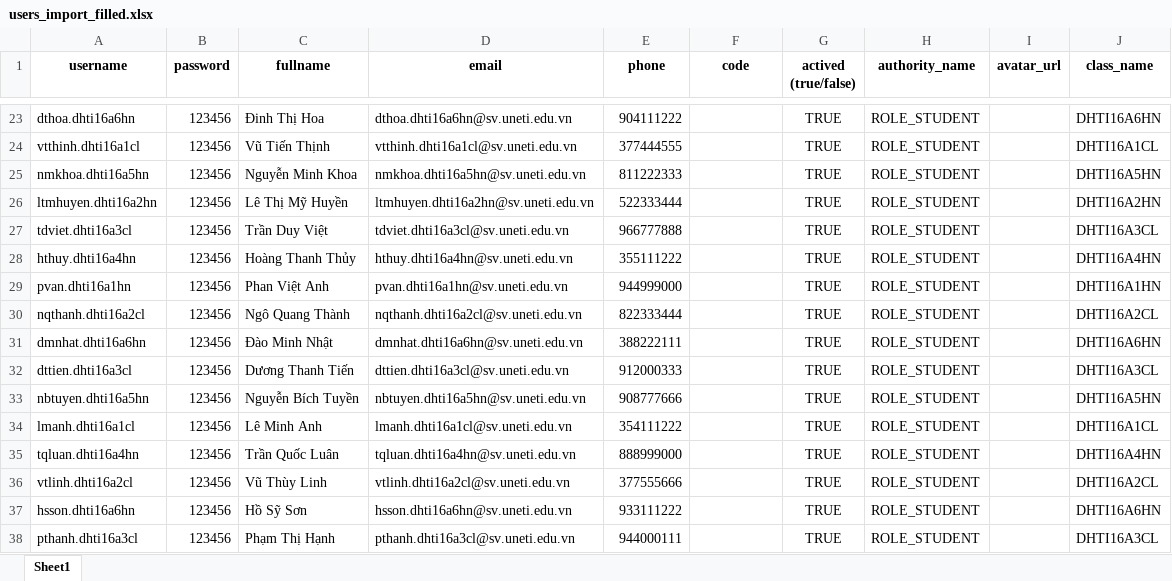
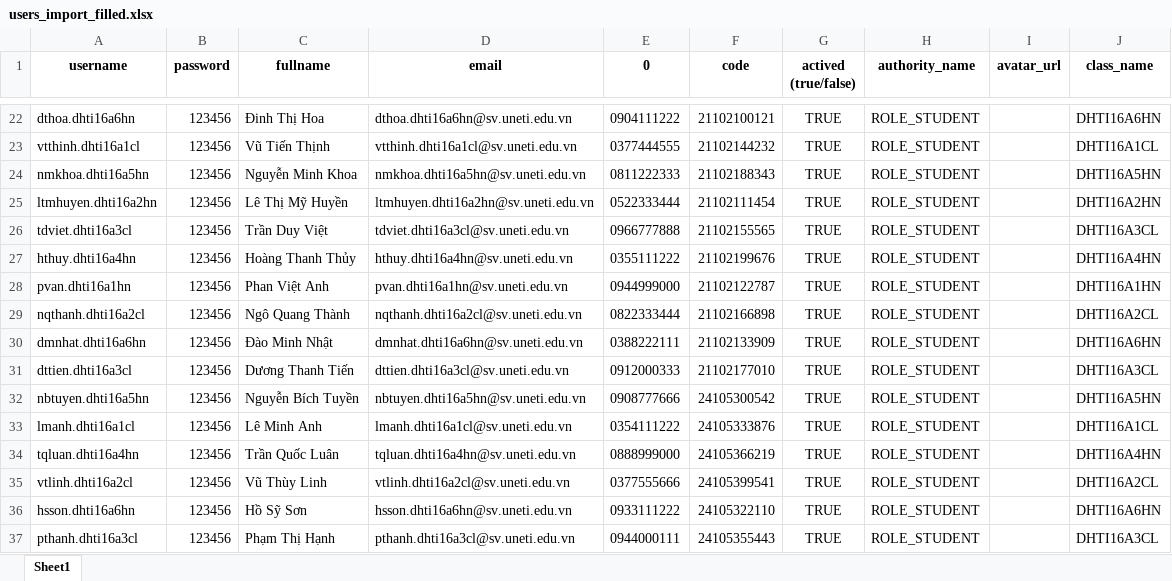
Before and after one commit to tienson200604/qldoanthuctap, an Excel workbook: users_import_filled.xlsx, sheet Sheet1, drawn as a sheet; only a part is shown, gaps mark what is left out; values as stored, in another font and other column widths than the file's, no borders; addresses are those after the commit; the diff covers the shown part only; the diff names each change by its address in the sheet, - before the commit and + after, or states it on an @@ line.

```diff
--- a/users_import_filled.xlsx (sheet Sheet1)
+++ b/users_import_filled.xlsx (sheet Sheet1)
-E1: phone
+E1: 0
-E22 (0): 904111222
+E22 (0): 0904111222
-F22 (code): (empty)
+F22 (code): 21102100121
-E23 (0): 377444555
+E23 (0): 0377444555
-F23 (code): (empty)
+F23 (code): 21102144232
-E24 (0): 811222333
+E24 (0): 0811222333
-F24 (code): (empty)
+F24 (code): 21102188343
-E25 (0): 522333444
+E25 (0): 0522333444
-F25 (code): (empty)
+F25 (code): 21102111454
-E26 (0): 966777888
+E26 (0): 0966777888
-F26 (code): (empty)
+F26 (code): 21102155565
-E27 (0): 355111222
+E27 (0): 0355111222
-F27 (code): (empty)
+F27 (code): 21102199676
-E28 (0): 944999000
+E28 (0): 0944999000
-F28 (code): (empty)
+F28 (code): 21102122787
-E29 (0): 822333444
+E29 (0): 0822333444
-F29 (code): (empty)
+F29 (code): 21102166898
-E30 (0): 388222111
+E30 (0): 0388222111
-F30 (code): (empty)
+F30 (code): 21102133909
-E31 (0): 912000333
+E31 (0): 0912000333
-F31 (code): (empty)
+F31 (code): 21102177010
-E32 (0): 908777666
+E32 (0): 0908777666
-F32 (code): (empty)
+F32 (code): 24105300542
-E33 (0): 354111222
+E33 (0): 0354111222
-F33 (code): (empty)
+F33 (code): 24105333876
-E34 (0): 888999000
+E34 (0): 0888999000
-F34 (code): (empty)
+F34 (code): 24105366219
-E35 (0): 377555666
+E35 (0): 0377555666
-F35 (code): (empty)
+F35 (code): 24105399541
-E36 (0): 933111222
+E36 (0): 0933111222
-F36 (code): (empty)
+F36 (code): 24105322110
-E37 (0): 944000111
+E37 (0): 0944000111
-F37 (code): (empty)
+F37 (code): 24105355443
```
Also changed, not shown: 1 removed row and 158 edited cells elsewhere in this sheet, 2 other files.
